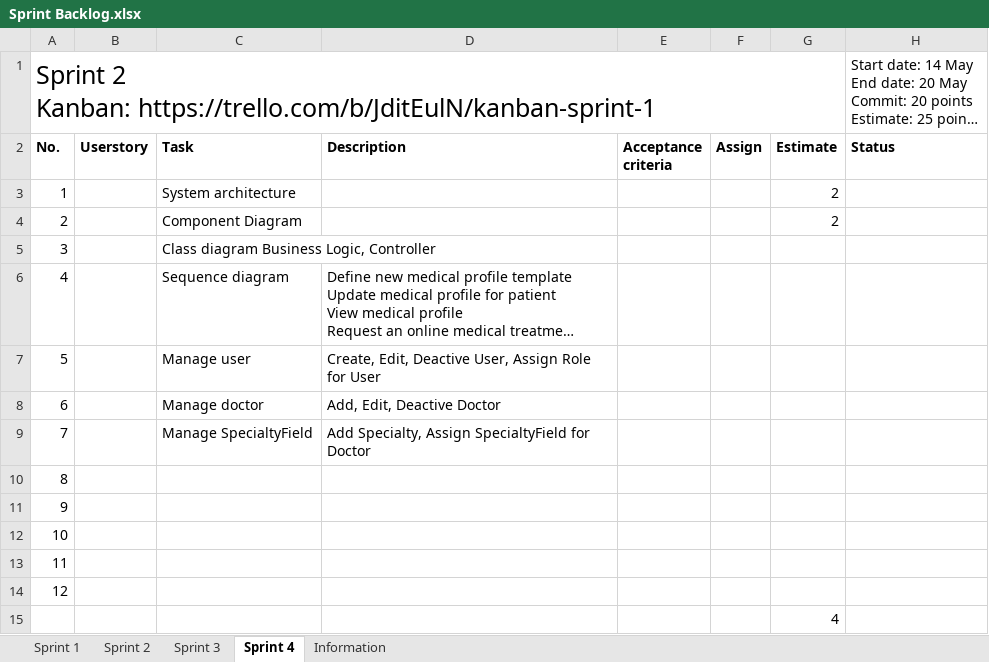
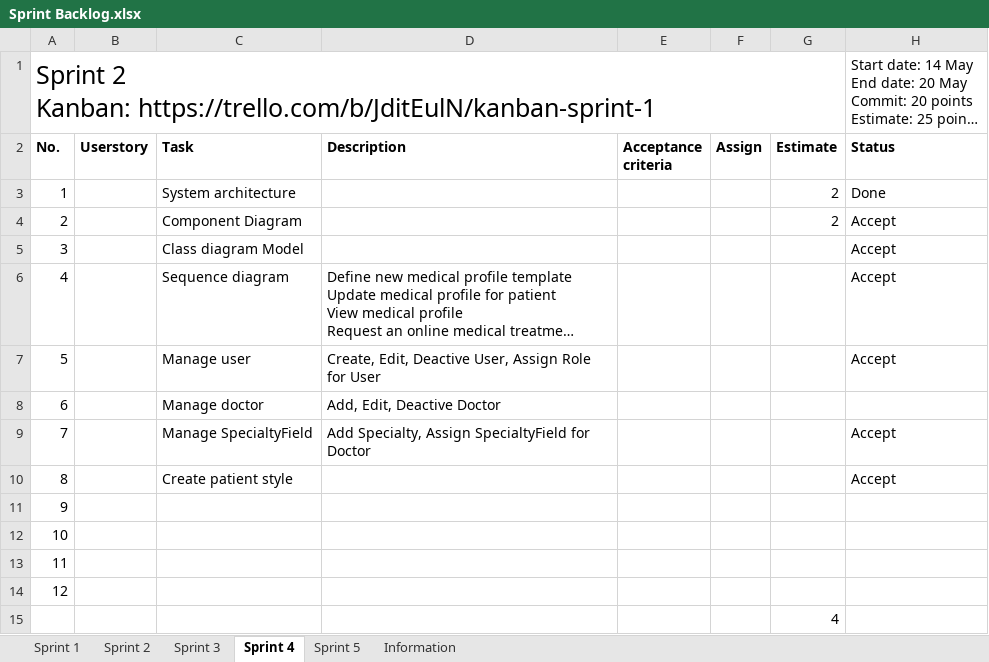
Before and after one commit to palaniellappank/online-medical-consultant-system, an Excel workbook: Document/SCRUM/Sprint Backlog.xlsx, sheet Sprint 4, drawn as a sheet; long unchanged cells end in …; values as stored, in another font and other column widths than the file's, no borders; conditional formats and table styles not drawn; the diff names each change by its address in the sheet, - before the commit and + after, or states it on an @@ line.

Commit message:
Add more task for Sprint 5

```diff
--- a/Document/SCRUM/Sprint Backlog.xlsx (sheet Sprint 4)
+++ b/Document/SCRUM/Sprint Backlog.xlsx (sheet Sprint 4)
+sheet tab: Sprint 5
-H3 (Status): (empty)
+H3 (Status): Done
-H4:H7 (Status): (empty)
+H4:H7 (Status): Accept
-C5 (Task): Class diagram Business Logic, Controller
+C5 (Task): Class diagram Model
-H9:H10 (Status): (empty)
+H9:H10 (Status): Accept
-C10 (Task): (empty)
+C10 (Task): Create patient style
```
Also changed, not shown: sheet Sprint 3, sheet Sprint 2, 1 other file.
